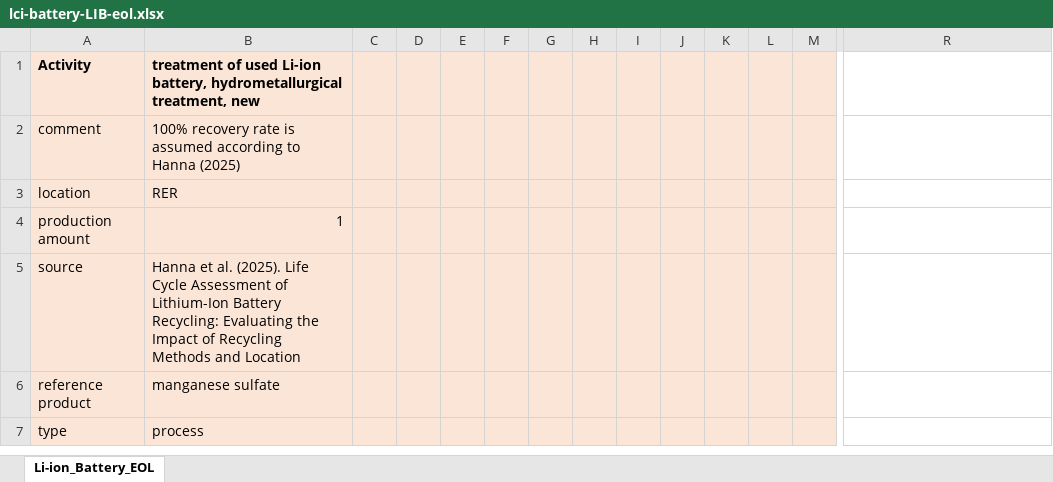
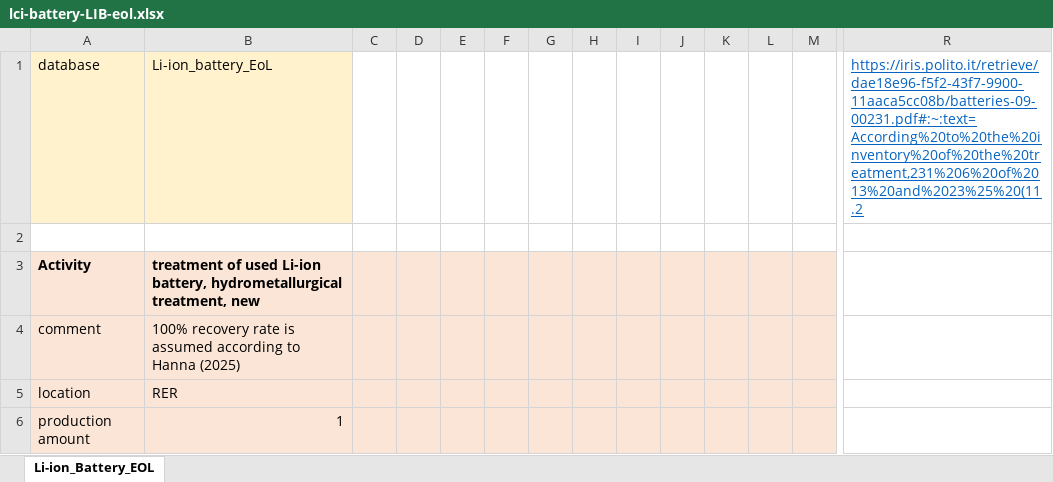
Before and after one commit to polca/premise, an Excel workbook: premise/data/additional_inventories/lci-battery-LIB-eol.xlsx, sheet Li-ion_Battery_EOL, drawn as a sheet; only a part is shown, gaps mark what is left out; the shorter side is filled out with more unchanged rows; values as stored, in another font and other column widths than the file's, no borders; rows hold the shown columns only; the diff names each change by its address in the sheet, - before the commit and + after, or states it on an @@ line.

Commit message:
update EoL inventories

```diff
--- a/premise/data/additional_inventories/lci-battery-LIB-eol.xlsx (sheet Li-ion_Battery_EOL)
+++ b/premise/data/additional_inventories/lci-battery-LIB-eol.xlsx (sheet Li-ion_Battery_EOL)
+row 1: database | Li-ion_battery_EoL |  |  |  |  |  |  |  |  |  |  |  | https://iris.polito.it/retrieve/dae18e96-f5f2-43f7-9900-11aaca5cc08b/batteries-09-00231.pdf#:~:text=According%20to%20the%20inventory%20of%20the%20treatment,231%206%20of%2013%20and%2023%25%20(11.2
+row 2: (empty)
```
Also changed, not shown: premise/data/additional_inventories/lci-battery-LFP-eol.xlsx, premise/data/additional_inventories/lci-battery-SIB-eol.xlsx, 9 other files.
